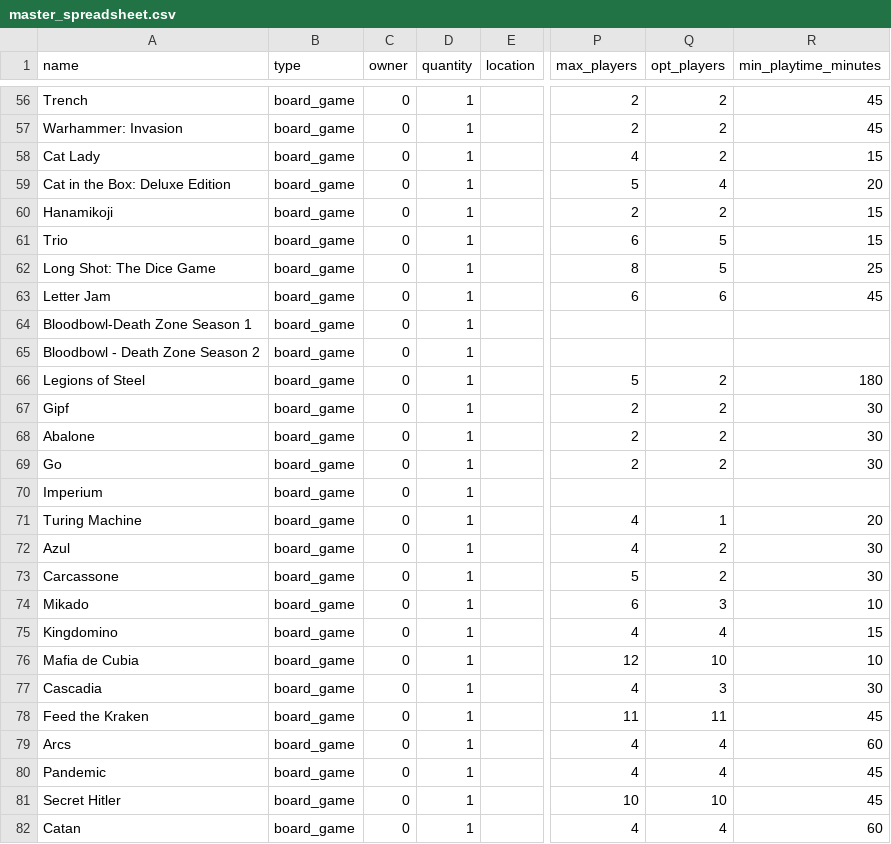
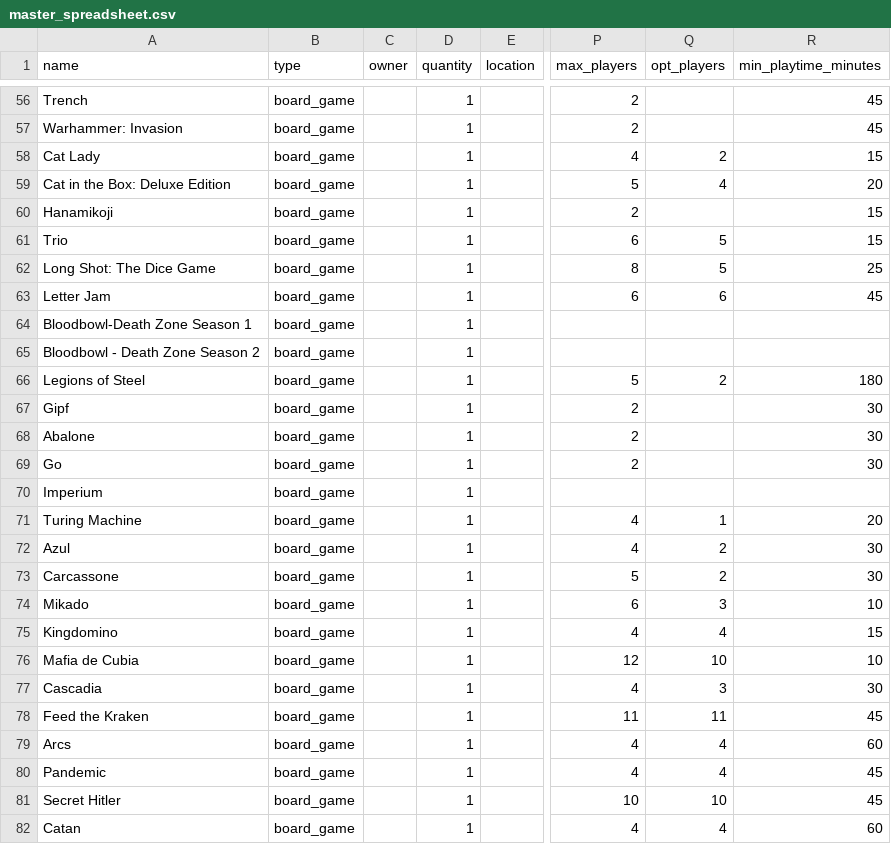
Before and after one commit to gest-ist/gesthub, a CSV file: inventory/data/master_spreadsheet.csv, drawn as a sheet; only a part is shown, gaps mark what is left out; the diff covers the shown part only; the diff names each change by its address in the sheet, - before the commit and + after, or states it on an @@ line.

```diff
--- a/inventory/data/master_spreadsheet.csv
+++ b/inventory/data/master_spreadsheet.csv
-C56:C82 (owner): 0
+C56:C82 (owner): (empty)
-Q56:Q57 (opt_players): 2
+Q56:Q57 (opt_players): (empty)
-Q60 (opt_players): 2
+Q60 (opt_players): (empty)
-Q67:Q69 (opt_players): 2
+Q67:Q69 (opt_players): (empty)
```
Also changed, not shown: 89 edited cells elsewhere in this file, 1 other file.
